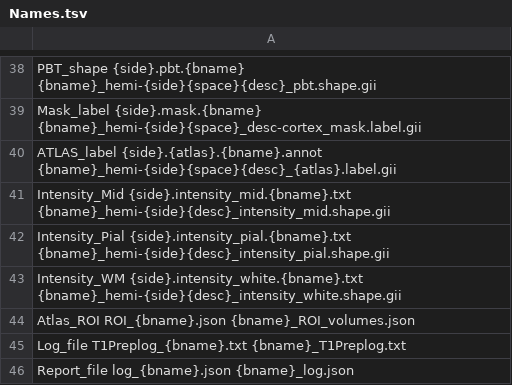
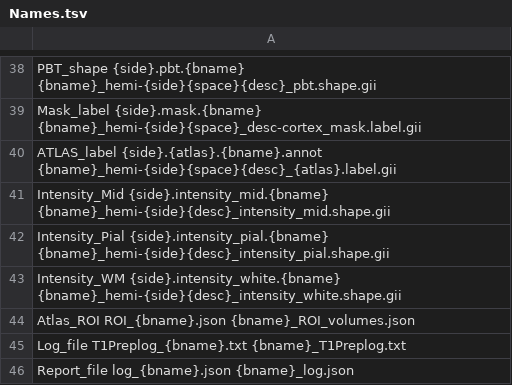
Before and after one commit to ChristianGaser/T1Prep, a TSV file: src/t1prep/data/Names.tsv, drawn as a sheet; only a part is shown, gaps mark what is left out.

Commit message:
fix: drop bad .txt suffixes
Remove the unsupported `.txt` suffix from the intensity map patterns in `Names.tsv` so CAT-Surface can write those outputs. Add a regression test that checks the generated value filenames are writable and do not end in `.txt`.

```diff
--- a/src/t1prep/data/Names.tsv
+++ b/src/t1prep/data/Names.tsv
@@ -40,5 +40,5 @@ Mask_label {side}.mask.{bname} {bname}_hemi-{side}{space}_desc-cortex_mask.label
 ATLAS_label {side}.{atlas}.{bname}.annot {bname}_hemi-{side}{space}{desc}_{atlas}.label.gii
-Intensity_Mid {side}.intensity_mid.{bname}.txt {bname}_hemi-{side}{desc}_intensity_mid.shape.gii
-Intensity_Pial {side}.intensity_pial.{bname}.txt {bname}_hemi-{side}{desc}_intensity_pial.shape.gii
-Intensity_WM {side}.intensity_white.{bname}.txt {bname}_hemi-{side}{desc}_intensity_white.shape.gii
+Intensity_Mid {side}.intensity_mid.{bname} {bname}_hemi-{side}{desc}_intensity_mid.shape.gii
+Intensity_Pial {side}.intensity_pial.{bname} {bname}_hemi-{side}{desc}_intensity_pial.shape.gii
+Intensity_WM {side}.intensity_white.{bname} {bname}_hemi-{side}{desc}_intensity_white.shape.gii
 Atlas_ROI ROI_{bname}.json {bname}_ROI_volumes.json
```
Also changed, not shown: 1 other file.
